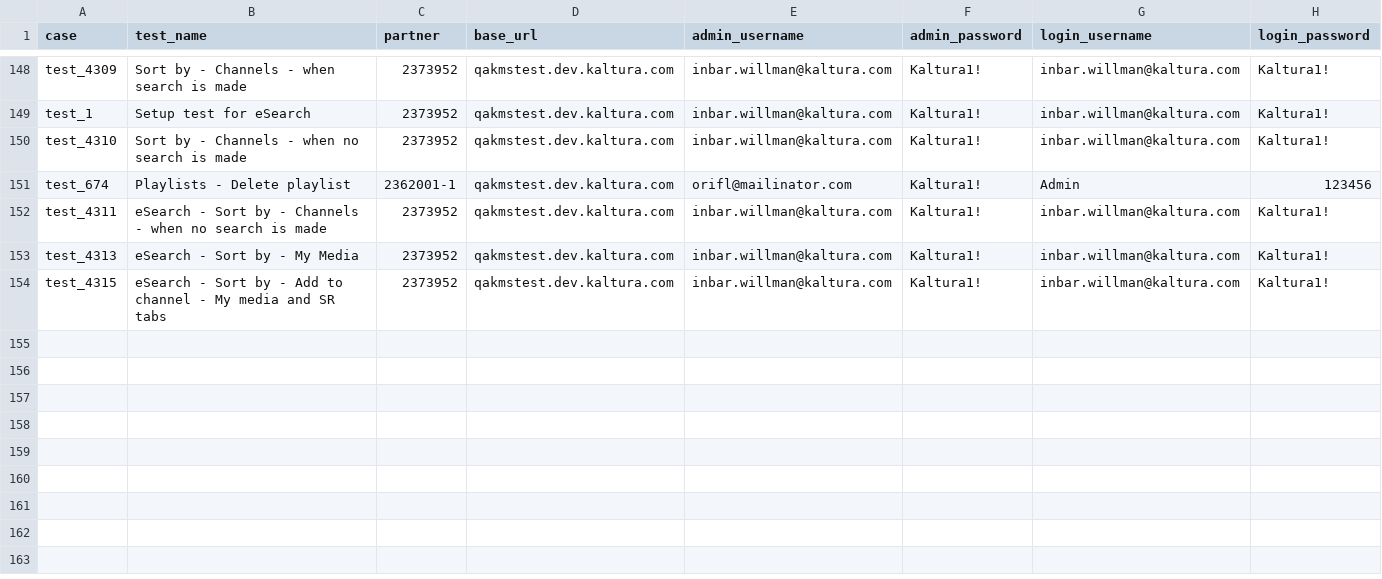
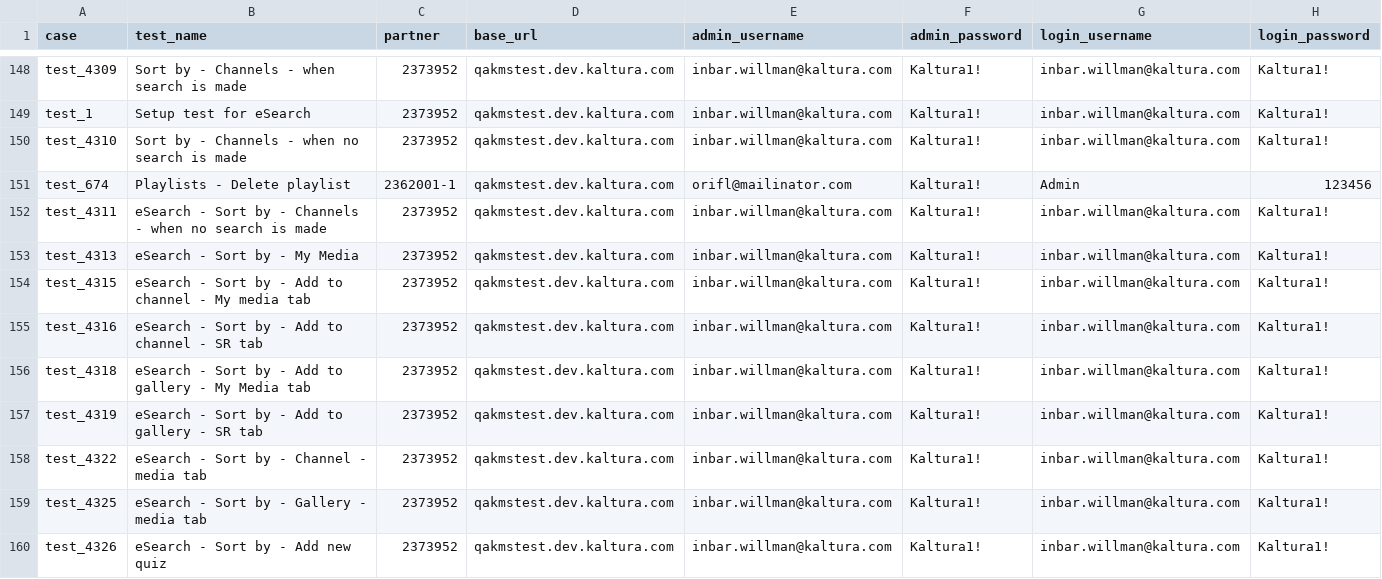
Before and after one commit to NadyaDi/kms-automation, a CSV file: web/ini/testPartnersTestingNewUI.csv, drawn as a sheet; only a part is shown, gaps mark what is left out.

Commit message:
New tests 4316, 4318, 4319, 4322, 4325, 4326

```diff
--- a/web/ini/testPartnersTestingNewUI.csv
+++ b/web/ini/testPartnersTestingNewUI.csv
@@ -153,2 +153,8 @@ test_4311,eSearch  - Sort by - Channels - when no search is made,2373952,qakmste
 test_4313,eSearch - Sort by - My Media,2373952,qakmstest.dev.kaltura.com,inbar.willman@kaltura.com,Kaltura1!,inbar.willman@kaltura.com,Kaltura1!
-test_4315,eSearch - Sort by - Add to channel - My media and SR tabs,2373952,qakmstest.dev.kaltura.com,inbar.willman@kaltura.com,Kaltura1!,inbar.willman@kaltura.com,Kaltura1!
+test_4315,eSearch - Sort by - Add to channel - My media tab,2373952,qakmstest.dev.kaltura.com,inbar.willman@kaltura.com,Kaltura1!,inbar.willman@kaltura.com,Kaltura1!
+test_4316,eSearch - Sort by - Add to channel - SR tab,2373952,qakmstest.dev.kaltura.com,inbar.willman@kaltura.com,Kaltura1!,inbar.willman@kaltura.com,Kaltura1!
+test_4318,eSearch - Sort by - Add to gallery - My Media tab,2373952,qakmstest.dev.kaltura.com,inbar.willman@kaltura.com,Kaltura1!,inbar.willman@kaltura.com,Kaltura1!
+test_4319,eSearch - Sort by - Add to gallery - SR tab,2373952,qakmstest.dev.kaltura.com,inbar.willman@kaltura.com,Kaltura1!,inbar.willman@kaltura.com,Kaltura1!
+test_4322,eSearch - Sort by - Channel - media tab,2373952,qakmstest.dev.kaltura.com,inbar.willman@kaltura.com,Kaltura1!,inbar.willman@kaltura.com,Kaltura1!
+test_4325,eSearch - Sort by - Gallery - media tab,2373952,qakmstest.dev.kaltura.com,inbar.willman@kaltura.com,Kaltura1!,inbar.willman@kaltura.com,Kaltura1!
+test_4326,eSearch - Sort by - Add new quiz,2373952,qakmstest.dev.kaltura.com,inbar.willman@kaltura.com,Kaltura1!,inbar.willman@kaltura.com,Kaltura1!
```
Also changed, not shown: web/ini/testSet.csv, 13 other files.
